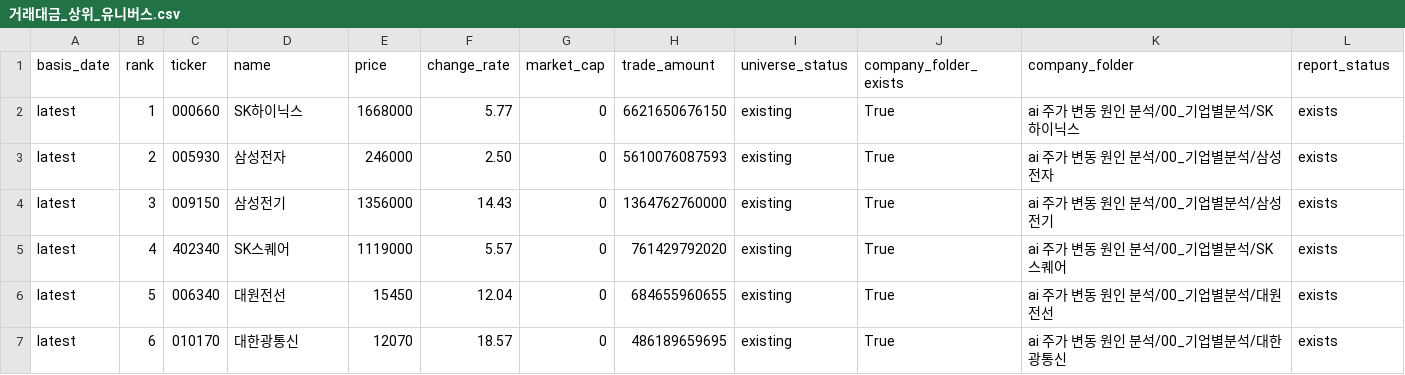
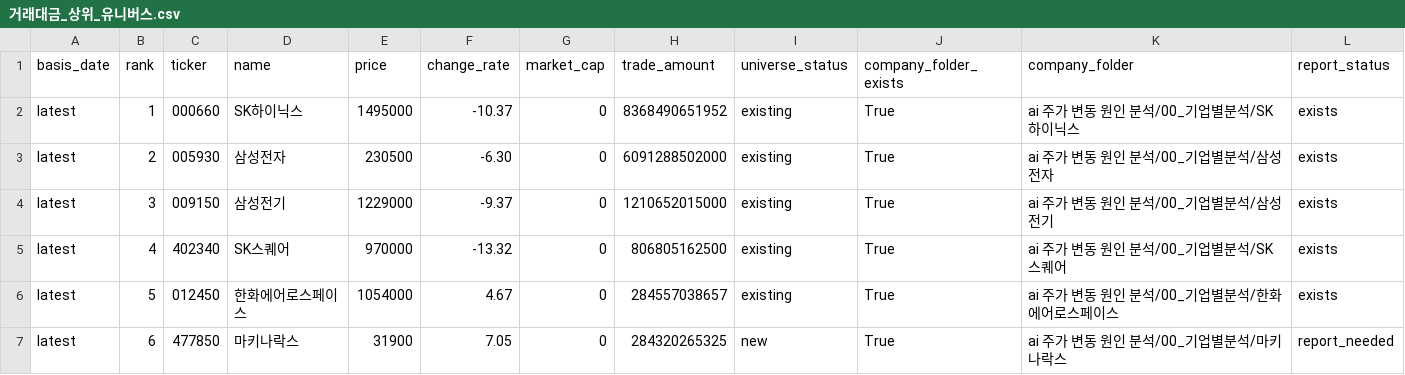
Before and after one commit to Lee-D-S/stock-signal-lab, a CSV file: ai 주가 변동 원인 분석/07_전략신호/00_유니버스/거래대금_상위_유니버스.csv, drawn as a sheet; only a part is shown; the diff covers the shown part only.

```diff
--- a/ai 주가 변동 원인 분석/07_전략신호/00_유니버스/거래대금_상위_유니버스.csv
+++ b/ai 주가 변동 원인 분석/07_전략신호/00_유니버스/거래대금_상위_유니버스.csv
@@ -1,7 +1,7 @@
 basis_date,rank,ticker,name,price,change_rate,market_cap,trade_amount,universe_status,company_folder_exists,company_folder,report_status
-latest,1,000660,SK하이닉스,1668000,5.77,0,6621650676150,existing,True,ai 주가 변동 원인 분석/00_기업별분석/SK하이닉스,exists
-latest,2,005930,삼성전자,246000,2.50,0,5610076087593,existing,True,ai 주가 변동 원인 분석/00_기업별분석/삼성전자,exists
-latest,3,009150,삼성전기,1356000,14.43,0,1364762760000,existing,True,ai 주가 변동 원인 분석/00_기업별분석/삼성전기,exists
-latest,4,402340,SK스퀘어,1119000,5.57,0,761429792020,existing,True,ai 주가 변동 원인 분석/00_기업별분석/SK스퀘어,exists
-latest,5,006340,대원전선,15450,12.04,0,684655960655,existing,True,ai 주가 변동 원인 분석/00_기업별분석/대원전선,exists
-latest,6,010170,대한광통신,12070,18.57,0,486189659695,existing,True,ai 주가 변동 원인 분석/00_기업별분석/대한광통신,exists
+latest,1,000660,SK하이닉스,1495000,-10.37,0,8368490651952,existing,True,ai 주가 변동 원인 분석/00_기업별분석/SK하이닉스,exists
+latest,2,005930,삼성전자,230500,-6.30,0,6091288502000,existing,True,ai 주가 변동 원인 분석/00_기업별분석/삼성전자,exists
+latest,3,009150,삼성전기,1229000,-9.37,0,1210652015000,existing,True,ai 주가 변동 원인 분석/00_기업별분석/삼성전기,exists
+latest,4,402340,SK스퀘어,970000,-13.32,0,806805162500,existing,True,ai 주가 변동 원인 분석/00_기업별분석/SK스퀘어,exists
+latest,5,012450,한화에어로스페이스,1054000,4.67,0,284557038657,existing,True,ai 주가 변동 원인 분석/00_기업별분석/한화에어로스페이스,exists
+latest,6,477850,마키나락스,31900,7.05,0,284320265325,new,True,ai 주가 변동 원인 분석/00_기업별분석/마키나락스,report_needed
```
Also changed, not shown: 151 edited cells elsewhere in this file, ai 주가 변동 원인 분석/07_전략신호/02_신규조건/신규조건_관심종목_시그널_스캔.csv, ai 주가 변동 원인 분석/07_전략신호/03_외국인수급/외국인순매수_연속_스캔.csv, 19 other files.
